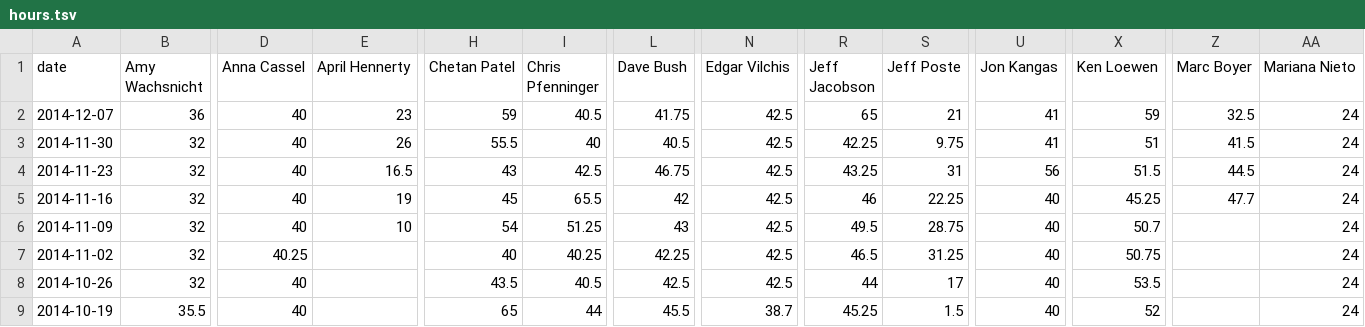
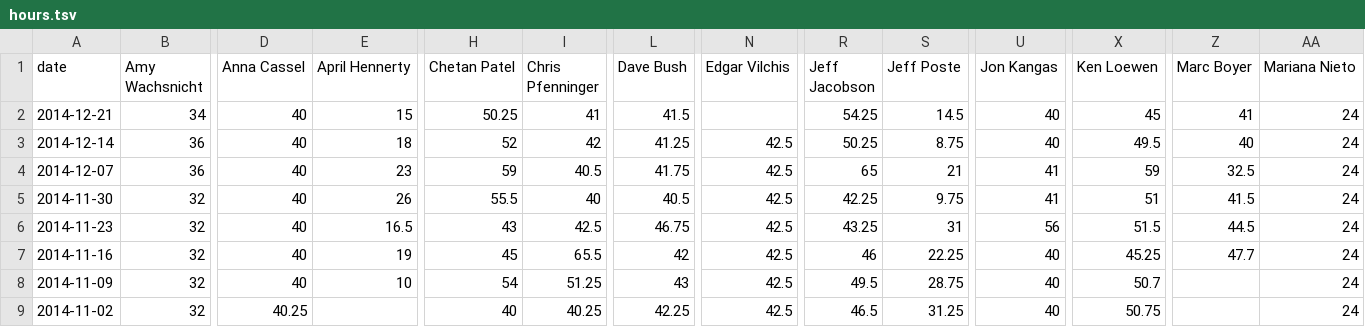
Before and after one commit to Advisicon/advisicon-middleman, a TSV file: source/data/hours.tsv, drawn as a sheet; only a part is shown, gaps mark what is left out; the shorter side is filled out with more unchanged rows; rows hold the shown columns only; the diff names each change by its address in the sheet, - before the commit and + after, or states it on an @@ line.

Commit message:
update hours

```diff
--- a/source/data/hours.tsv
+++ b/source/data/hours.tsv
+row 2: 2014-12-21 | 34 | 40 | 15 | 50.25 | 41 | 41.5 |  | 54.25 | 14.5 | 40 | 45 | 41 | 24
+row 3: 2014-12-14 | 36 | 40 | 18 | 52 | 42 | 41.25 | 42.5 | 50.25 | 8.75 | 40 | 49.5 | 40 | 24
```
